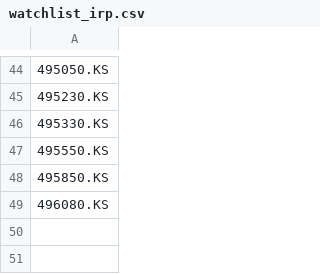
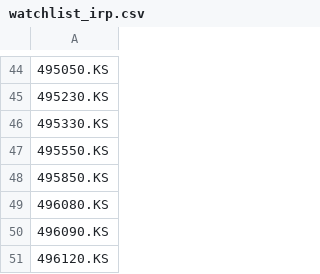
Before and after one commit to brillafresa/Momentum, a CSV file: watchlist_irp.csv, drawn as a sheet; only a part is shown, gaps mark what is left out; the diff names each change by its address in the sheet, - before the commit and + after, or states it on an @@ line.

```diff
--- a/watchlist_irp.csv
+++ b/watchlist_irp.csv
+row 50: 496090.KS
+row 51: 496120.KS
```
Also changed, not shown: screened_universe.csv, watchlist_free.csv, 10 other files.
